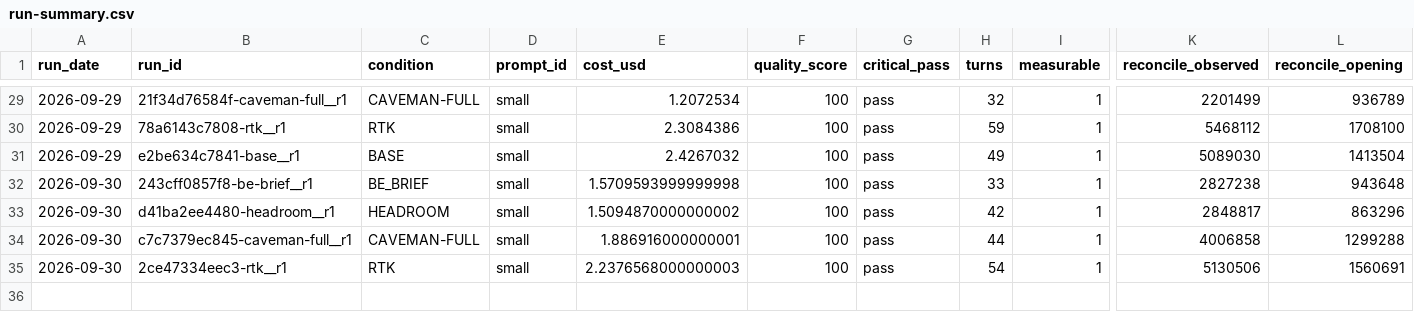
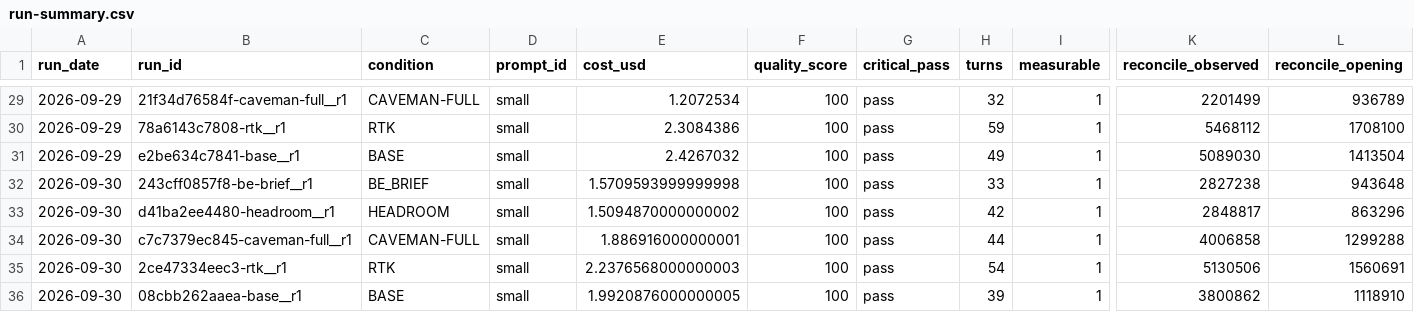
Before and after one commit to YangJunMan/claude-code-token-savings-benchmark, a CSV file: data/run-summary.csv, drawn as a sheet; only a part is shown, gaps mark what is left out; rows hold the shown columns only; the diff names each change by its address in the sheet, - before the commit and + after, or states it on an @@ line.

```diff
--- a/data/run-summary.csv
+++ b/data/run-summary.csv
+row 36: 2026-09-30 | 08cbb262aaea-base__r1 | BASE | small | 1.9920876000000005 | 100 | pass | 39 | 1 | 3800862 | 1118910
```
Also changed, not shown: data/activity-log.csv, data/comparison.csv, 2 other files.
